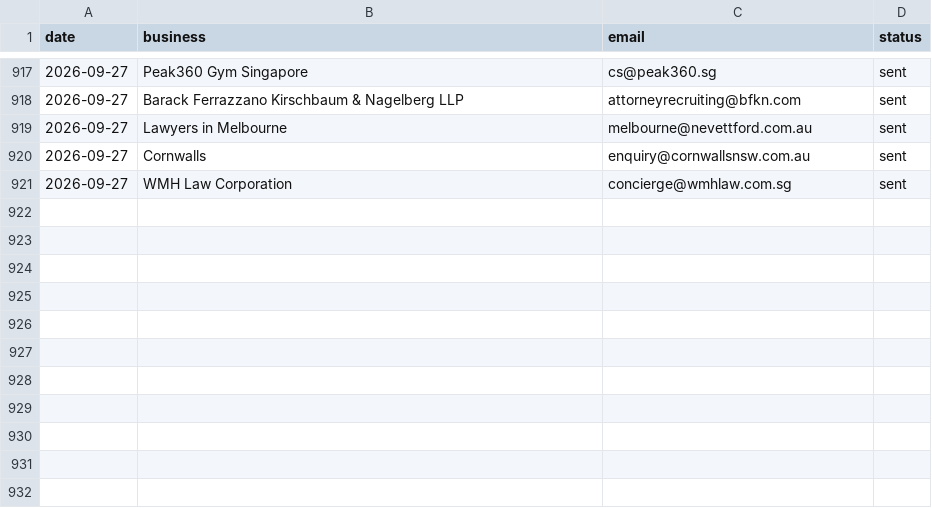
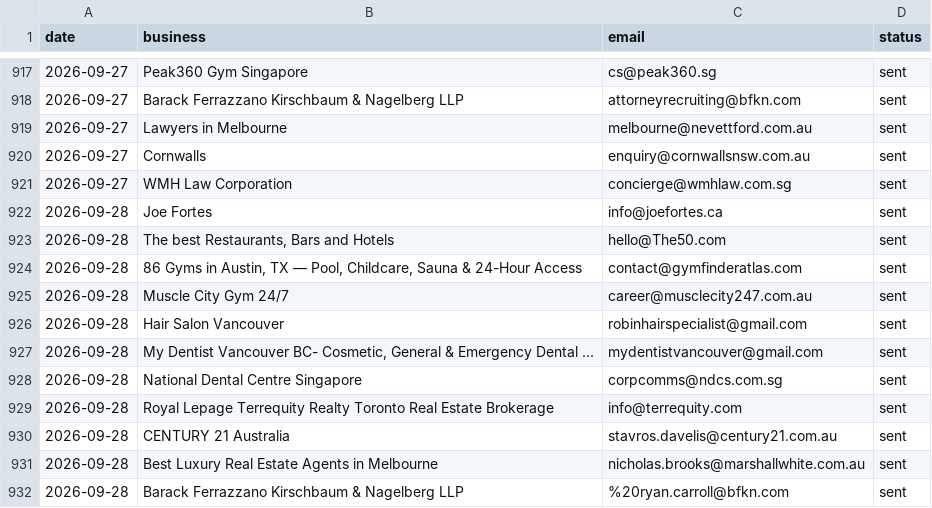
Before and after one commit to Tarunjit45/Cold-Email-Outreah-bot, a CSV file: sent_log.csv, drawn as a sheet; only a part is shown, gaps mark what is left out.

```diff
--- a/sent_log.csv
+++ b/sent_log.csv
@@ -921 +921,12 @@ date,business,email,status
 2026-09-27,WMH Law Corporation,concierge@wmhlaw.com.sg,sent
+2026-09-28,Joe Fortes,info@joefortes.ca,sent
+2026-09-28,"The best Restaurants, Bars and Hotels",hello@The50.com,sent
+2026-09-28,"86 Gyms in Austin, TX — Pool, Childcare, Sauna & 24-Hour Access",contact@gymfinderatlas.com,sent
+2026-09-28,Muscle City Gym 24/7,career@musclecity247.com.au,sent
+2026-09-28,Hair Salon Vancouver,robinhairspecialist@gmail.com,sent
+2026-09-28,"My Dentist Vancouver BC- Cosmetic, General & Emergency Dental ...",mydentistvancouver@gmail.com,sent
+2026-09-28,National Dental Centre Singapore,corpcomms@ndcs.com.sg,sent
+2026-09-28,Royal Lepage Terrequity Realty Toronto Real Estate Brokerage,info@terrequity.com,sent
+2026-09-28,CENTURY 21 Australia,stavros.davelis@century21.com.au,sent
+2026-09-28,Best Luxury Real Estate Agents in Melbourne,nicholas.brooks@marshallwhite.com.au,sent
+2026-09-28,Barack Ferrazzano Kirschbaum & Nagelberg LLP,%20ryan.carroll@bfkn.com,sent
```
